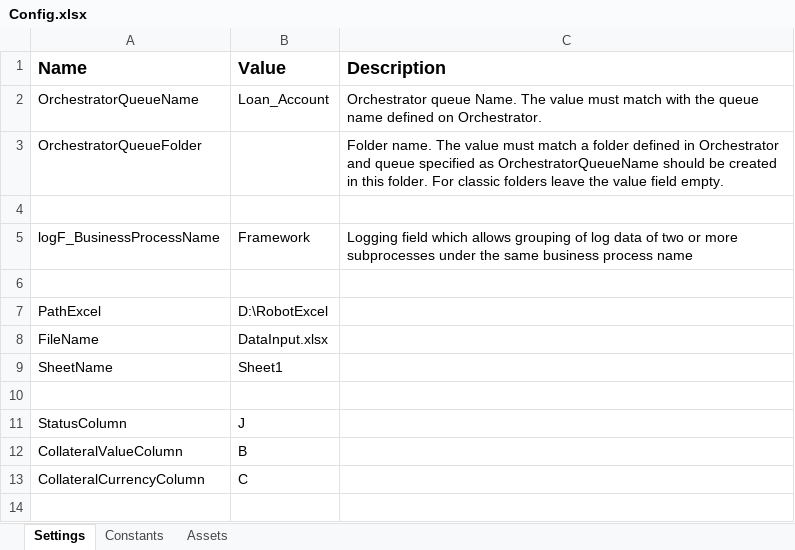
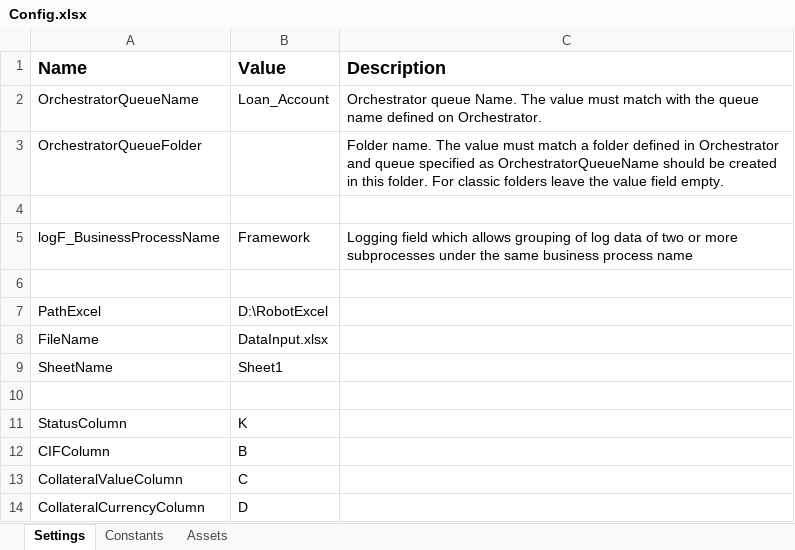
Before and after one commit to johny444/UiPath_LoanAccount, an Excel workbook: Data/Config.xlsx, sheet Settings, drawn as a sheet; values as stored, in another font and other column widths than the file's, no borders; addresses are those after the commit; the diff names each change by its address in the sheet, - before the commit and + after, or states it on an @@ line.

```diff
--- a/Data/Config.xlsx (sheet Settings)
+++ b/Data/Config.xlsx (sheet Settings)
-B11 (Value): J
+B11 (Value): K
+row 12: CIFColumn | B
-B13 (Value): B
+B13 (Value): C
-B14 (Value): C
+B14 (Value): D
```
Also changed, not shown: 16 other files.
